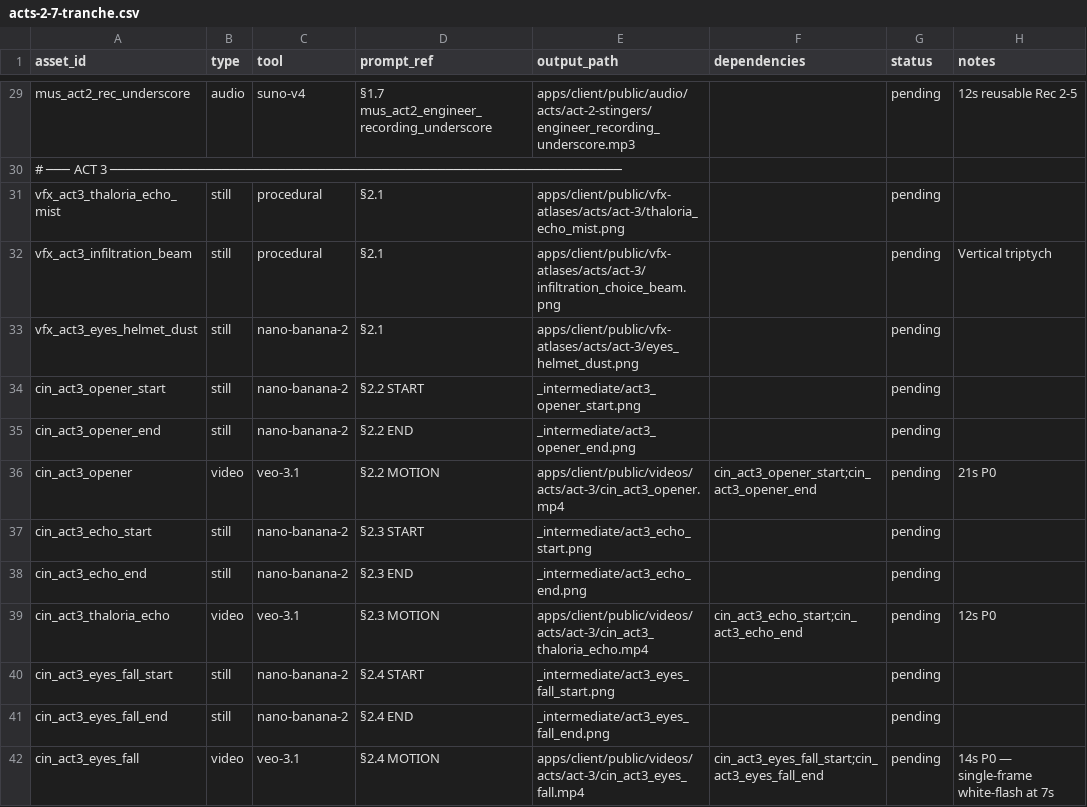
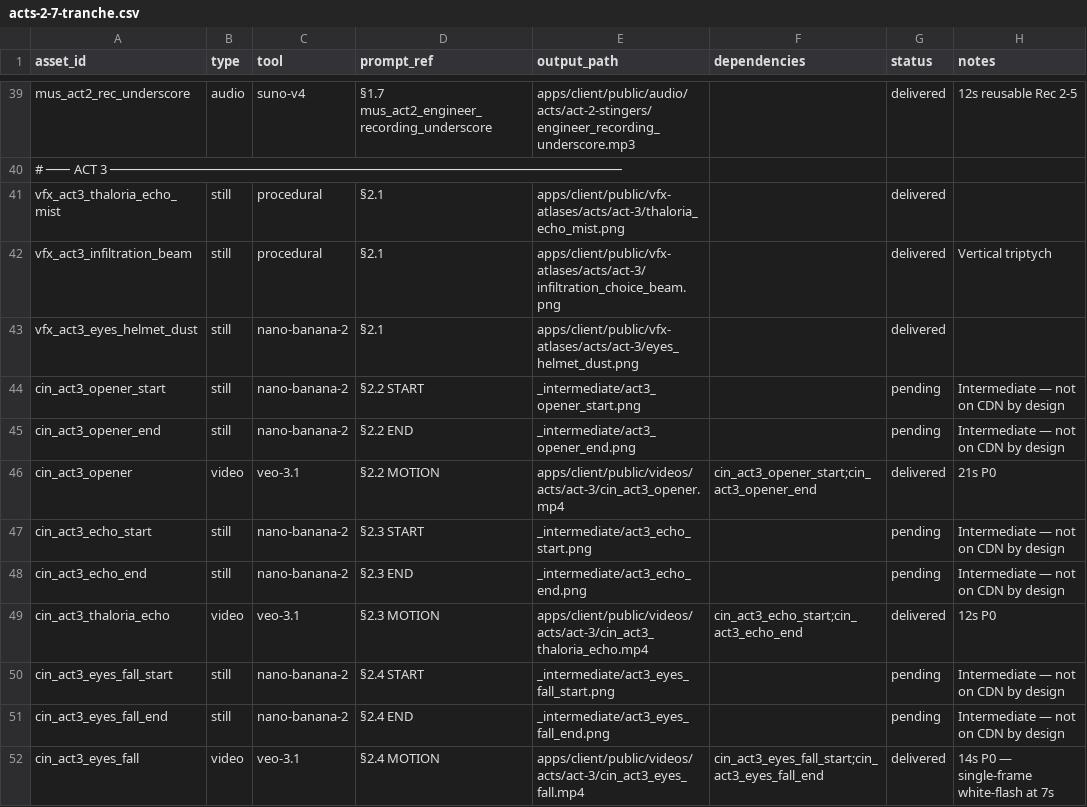
Before and after one commit to Panopticus/dischordian-saga, a CSV file: docs/production/commission-packages/acts-2-7-tranche.csv, drawn as a sheet; only a part is shown, gaps mark what is left out; addresses are those after the commit; the diff covers the shown part only; the diff names each change by its address in the sheet, - before the commit and + after, or states it on an @@ line.

```diff
--- a/docs/production/commission-packages/acts-2-7-tranche.csv
+++ b/docs/production/commission-packages/acts-2-7-tranche.csv
-G39 (status): pending
+G39 (status): delivered
-G41:G43 (status): pending
+G41:G43 (status): delivered
-H44:H45 (notes): (empty)
+H44:H45 (notes): Intermediate — not on CDN by design
-G46 (status): pending
+G46 (status): delivered
-H47:H48 (notes): (empty)
+H47:H48 (notes): Intermediate — not on CDN by design
-G49 (status): pending
+G49 (status): delivered
-H50:H51 (notes): (empty)
+H50:H51 (notes): Intermediate — not on CDN by design
-G52 (status): pending
+G52 (status): delivered
```
Also changed, not shown: 25 added rows, 4 removed rows and 47 edited cells elsewhere in this file, 2 other files.
